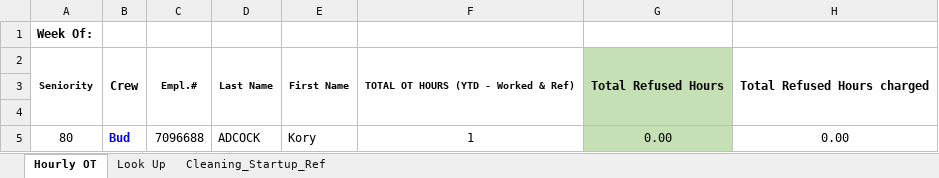
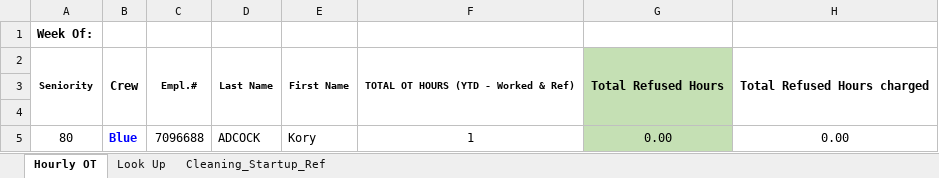
Before and after one commit to DavidD003/HFS_Gradio_Projects, an Excel workbook: Wknd_Sched_Builder/SampFT.xlsm, sheet Hourly OT, drawn as a sheet; only a part is shown; values as stored, in another font and other column widths than the file's, no borders; charts and pictures and conditional formats not drawn; the diff names each change by its address in the sheet, - before the commit and + after, or states it on an @@ line.

```diff
--- a/Wknd_Sched_Builder/SampFT.xlsm (sheet Hourly OT)
+++ b/Wknd_Sched_Builder/SampFT.xlsm (sheet Hourly OT)
-B5: Bud
+B5: Blue
```
Also changed, not shown: Wknd_Sched_Builder/AssignmentList.xlsx, Wknd_Sched_Builder/SampTemp.xlsm, 4 other files.
